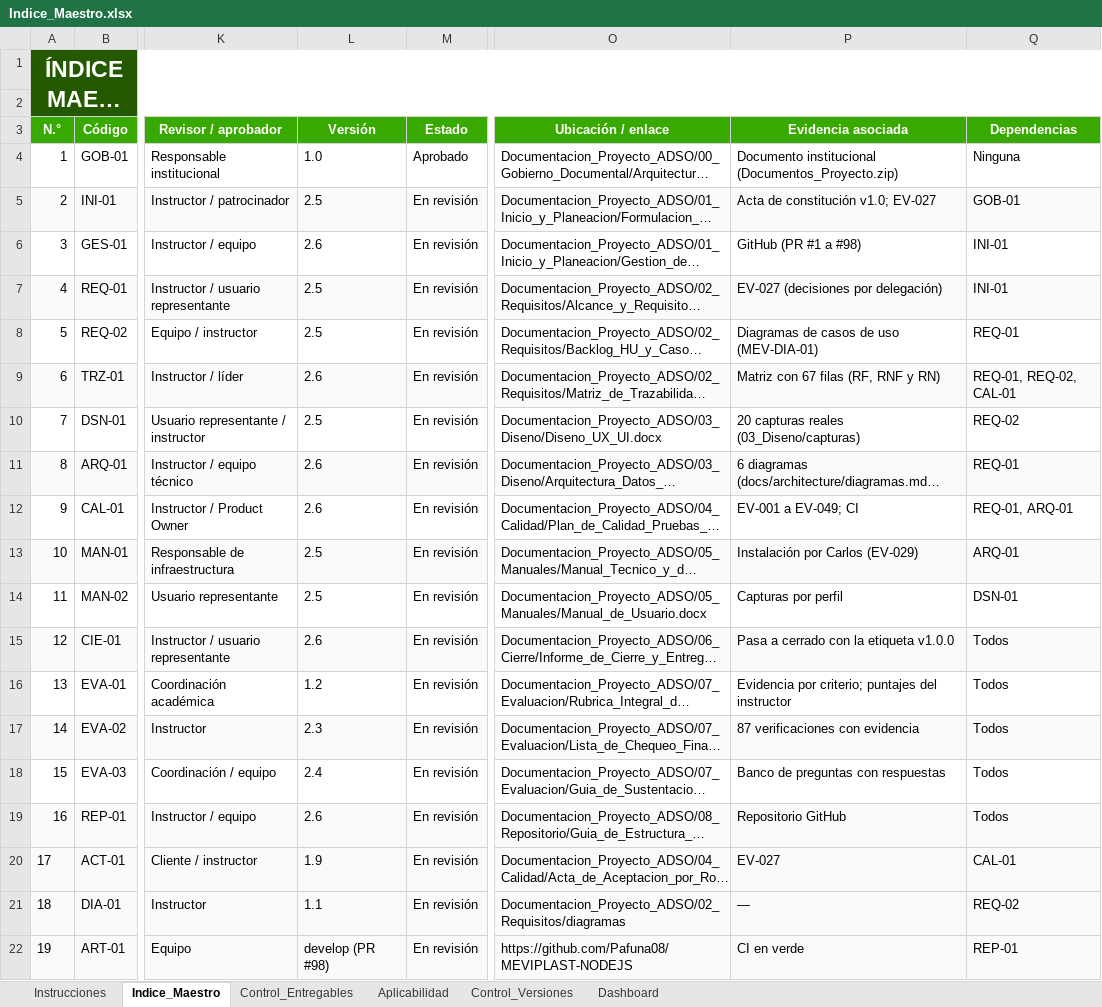
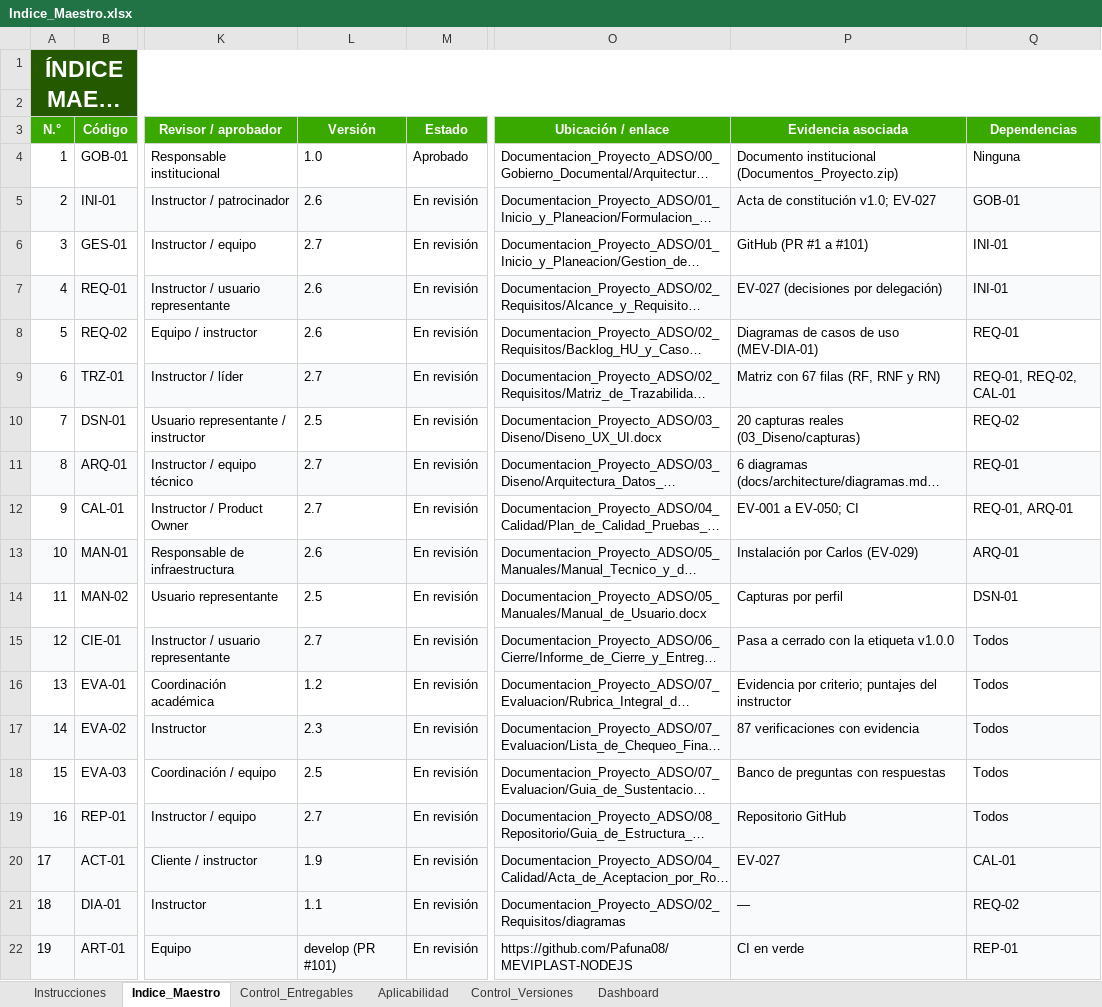
Before and after one commit to Pafuna08/MEVIPLAST-NODEJS, an Excel workbook: docs/Documentacion_Proyecto_ADSO/00_Gobierno_Documental/Indice_Maestro.xlsx, sheet Indice_Maestro, drawn as a sheet; only a part is shown, gaps mark what is left out; long unchanged cells end in …; values as stored, in another font and other column widths than the file's, no borders; conditional formats not drawn; the diff names each change by its address in the sheet, - before the commit and + after, or states it on an @@ line.

```diff
--- a/docs/Documentacion_Proyecto_ADSO/00_Gobierno_Documental/Indice_Maestro.xlsx (sheet Indice_Maestro)
+++ b/docs/Documentacion_Proyecto_ADSO/00_Gobierno_Documental/Indice_Maestro.xlsx (sheet Indice_Maestro)
-L5 (Versión): 2.5
+L5 (Versión): 2.6
-L6 (Versión): 2.6
+L6 (Versión): 2.7
-P6 (Evidencia asociada): GitHub (PR #1 a #98)
+P6 (Evidencia asociada): GitHub (PR #1 a #101)
-L7:L8 (Versión): 2.5
+L7:L8 (Versión): 2.6
-L9 (Versión): 2.6
+L9 (Versión): 2.7
-L11:L12 (Versión): 2.6
+L11:L12 (Versión): 2.7
-P12 (Evidencia asociada): EV-001 a EV-049; CI
+P12 (Evidencia asociada): EV-001 a EV-050; CI
-L13 (Versión): 2.5
+L13 (Versión): 2.6
-L15 (Versión): 2.6
+L15 (Versión): 2.7
-L18 (Versión): 2.4
+L18 (Versión): 2.5
-L19 (Versión): 2.6
+L19 (Versión): 2.7
-L22 (Versión): develop (PR #98)
+L22 (Versión): develop (PR #101)
```
Also changed, not shown: sheet Control_Versiones, sheet Control_Entregables, docs/Documentacion_Proyecto_ADSO/02_Requisitos/Matriz_de_Trazabilidad.xlsx, docs/Documentacion_Proyecto_ADSO/07_Evaluacion/Lista_de_Chequeo_Final.xlsx, 11 other files.
